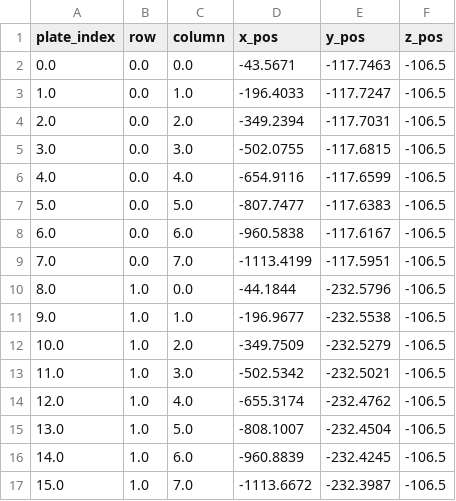
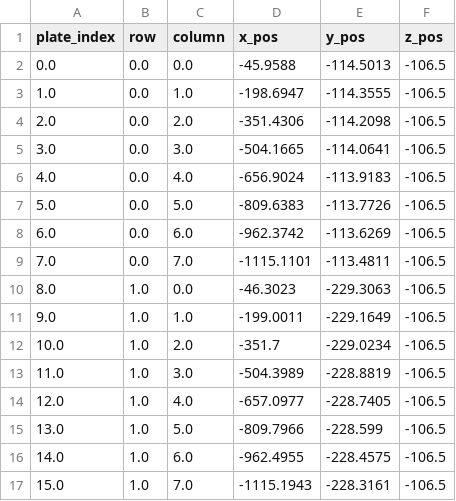
Before and after one commit to Sam-Freitas/WP_imager, a CSV file: settings/settings_plate_positions.csv, drawn as a sheet; only a part is shown; the diff covers the shown part only.

Commit message:
samll sync update
nothing much besides position updates because the homing switches keep breaking

```diff
--- a/settings/settings_plate_positions.csv
+++ b/settings/settings_plate_positions.csv
@@ -1,17 +1,17 @@
 plate_index,row,column,x_pos,y_pos,z_pos
-0.0,0.0,0.0,-43.5671,-117.7463,-106.5
-1.0,0.0,1.0,-196.4033,-117.7247,-106.5
-2.0,0.0,2.0,-349.2394,-117.7031,-106.5
-3.0,0.0,3.0,-502.0755,-117.6815,-106.5
-4.0,0.0,4.0,-654.9116,-117.6599,-106.5
-5.0,0.0,5.0,-807.7477,-117.6383,-106.5
-6.0,0.0,6.0,-960.5838,-117.6167,-106.5
-7.0,0.0,7.0,-1113.4199,-117.5951,-106.5
-8.0,1.0,0.0,-44.1844,-232.5796,-106.5
-9.0,1.0,1.0,-196.9677,-232.5538,-106.5
-10.0,1.0,2.0,-349.7509,-232.5279,-106.5
-11.0,1.0,3.0,-502.5342,-232.5021,-106.5
-12.0,1.0,4.0,-655.3174,-232.4762,-106.5
-13.0,1.0,5.0,-808.1007,-232.4504,-106.5
-14.0,1.0,6.0,-960.8839,-232.4245,-106.5
-15.0,1.0,7.0,-1113.6672,-232.3987,-106.5
+0.0,0.0,0.0,-45.9588,-114.5013,-106.5
+1.0,0.0,1.0,-198.6947,-114.3555,-106.5
+2.0,0.0,2.0,-351.4306,-114.2098,-106.5
+3.0,0.0,3.0,-504.1665,-114.0641,-106.5
+4.0,0.0,4.0,-656.9024,-113.9183,-106.5
+5.0,0.0,5.0,-809.6383,-113.7726,-106.5
+6.0,0.0,6.0,-962.3742,-113.6269,-106.5
+7.0,0.0,7.0,-1115.1101,-113.4811,-106.5
+8.0,1.0,0.0,-46.3023,-229.3063,-106.5
+9.0,1.0,1.0,-199.0011,-229.1649,-106.5
+10.0,1.0,2.0,-351.7,-229.0234,-106.5
+11.0,1.0,3.0,-504.3989,-228.8819,-106.5
+12.0,1.0,4.0,-657.0977,-228.7405,-106.5
+13.0,1.0,5.0,-809.7966,-228.599,-106.5
+14.0,1.0,6.0,-962.4955,-228.4575,-106.5
+15.0,1.0,7.0,-1115.1943,-228.3161,-106.5
```
Also changed, not shown: 112 edited cells elsewhere in this file, settings/settings_plate_names_and_opts.csv, 4 other files.
